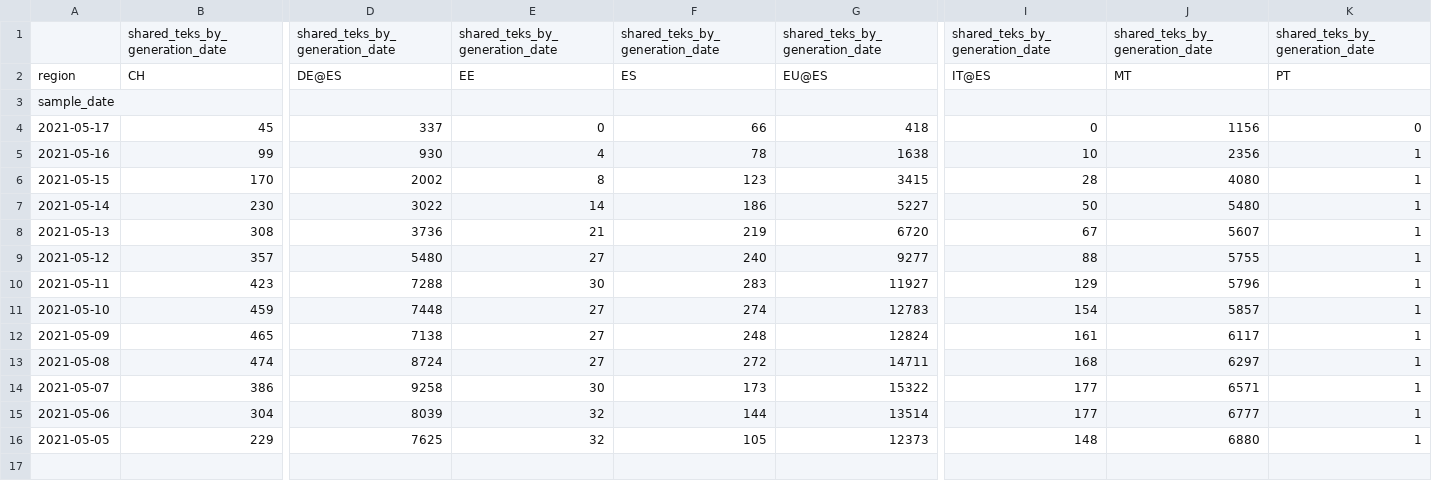
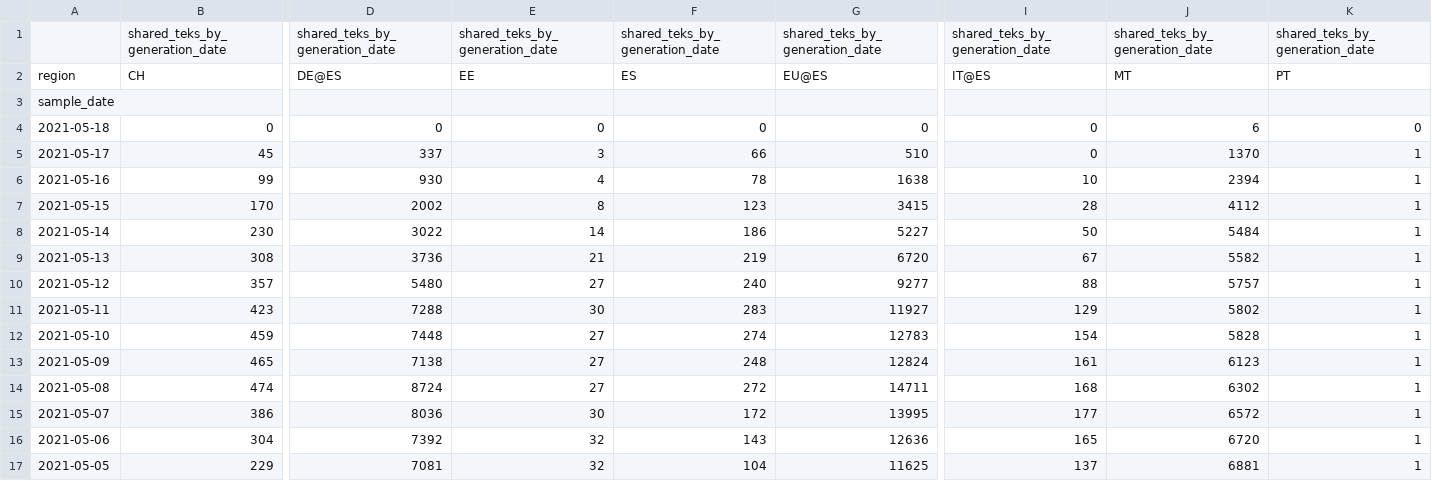
Before and after one commit to pvieito/Radar-STATS, a CSV file: Data/Resources/Current/RadarCOVID-Report-Multi-Backend-Summary-Table.csv, drawn as a sheet; only a part is shown, gaps mark what is left out; addresses are those after the commit; rows hold the shown columns only; the diff names each change by its address in the sheet, - before the commit and + after, or states it on an @@ line.

Commit message:
Report Update

```diff
--- a/Data/Resources/Current/RadarCOVID-Report-Multi-Backend-Summary-Table.csv
+++ b/Data/Resources/Current/RadarCOVID-Report-Multi-Backend-Summary-Table.csv
+row 4: 2021-05-18 | 0 | 0 | 0 | 0 | 0 | 0 | 6 | 0
-E5: 0
+E5: 3
-G5: 418
+G5: 510
-J5: 1156
+J5: 1370
-K5: 0
+K5: 1
-J6: 2356
+J6: 2394
-J7: 4080
+J7: 4112
-J8: 5480
+J8: 5484
-J9: 5607
+J9: 5582
-J10: 5755
+J10: 5757
-J11: 5796
+J11: 5802
-J12: 5857
+J12: 5828
-J13: 6117
+J13: 6123
-J14: 6297
+J14: 6302
-D15: 9258
+D15: 8036
-F15: 173
+F15: 172
-G15: 15322
+G15: 13995
-J15: 6571
+J15: 6572
-D16: 8039
+D16: 7392
-F16: 144
+F16: 143
-G16: 13514
+G16: 12636
-I16: 177
+I16: 165
-J16: 6777
+J16: 6720
-D17: 7625
+D17: 7081
-F17: 105
+F17: 104
-G17: 12373
+G17: 11625
-I17: 148
+I17: 137
-J17: 6880
+J17: 6881
```
Also changed, not shown: Data/Resources/Current/RadarCOVID-Report-Hourly-Summary-Table.csv, Data/Resources/Current/RadarCOVID-Report-Multi-Backend-Cross-Sharing-Summary-Table.csv, 14 other files.
